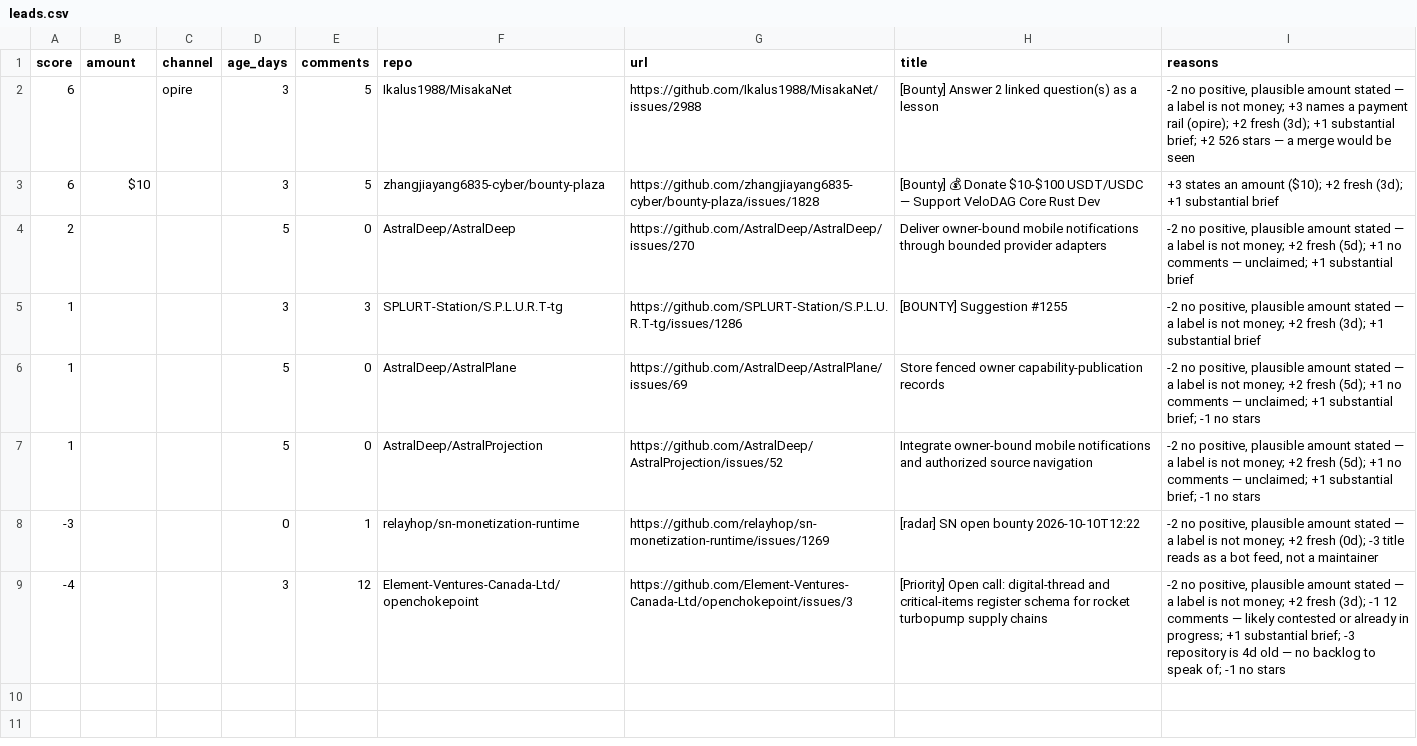
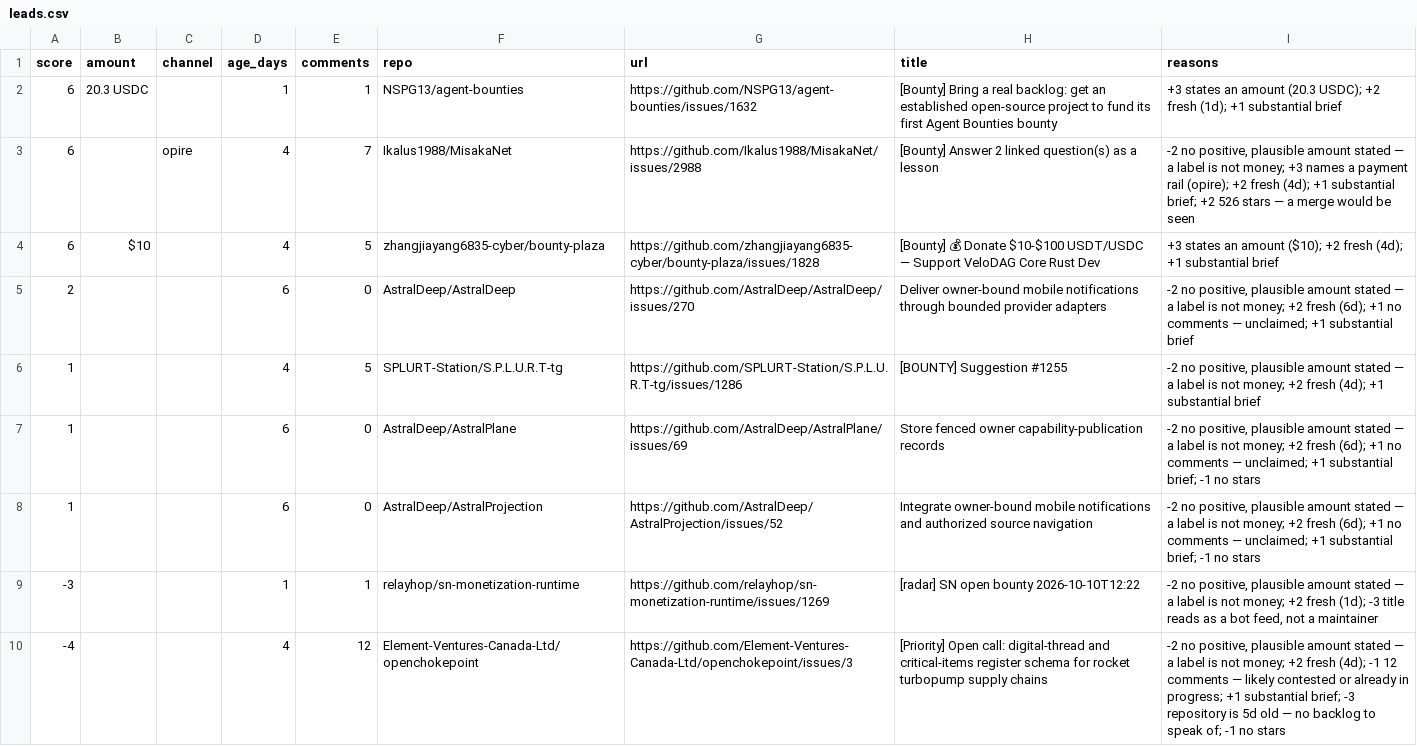
Before and after one commit to Kairose-master/handsel, a CSV file: data/demand-census/leads.csv, drawn as a sheet.

Commit message:
data(census): 2026-10-11

```diff
--- a/data/demand-census/leads.csv
+++ b/data/demand-census/leads.csv
@@ -1,9 +1,10 @@
 score,amount,channel,age_days,comments,repo,url,title,reasons
-6,,opire,3,5,Ikalus1988/MisakaNet,https://github.com/Ikalus1988/MisakaNet/issues/2988,[Bounty] Answer 2 linked question(s) as a lesson,"-2 no positive, plausible amount stated — a label is not money; +3 names a payment rail (opire); +2 fresh (3d); +1 substantial brief; +2 526 stars — a merge would be seen"
-6,$10,,3,5,zhangjiayang6835-cyber/bounty-plaza,https://github.com/zhangjiayang6835-cyber/bounty-plaza/issues/1828,[Bounty] 💰 Donate $10-$100 USDT/USDC — Support VeloDAG Core Rust Dev,+3 states an amount ($10); +2 fresh (3d); +1 substantial brief
-2,,,5,0,AstralDeep/AstralDeep,https://github.com/AstralDeep/AstralDeep/issues/270,Deliver owner-bound mobile notifications through bounded provider adapters,"-2 no positive, plausible amount stated — a label is not money; +2 fresh (5d); +1 no comments — unclaimed; +1 substantial brief"
-1,,,3,3,SPLURT-Station/S.P.L.U.R.T-tg,https://github.com/SPLURT-Station/S.P.L.U.R.T-tg/issues/1286,[BOUNTY] Suggestion #1255,"-2 no positive, plausible amount stated — a label is not money; +2 fresh (3d); +1 substantial brief"
-1,,,5,0,AstralDeep/AstralPlane,https://github.com/AstralDeep/AstralPlane/issues/69,Store fenced owner capability-publication records,"-2 no positive, plausible amount stated — a label is not money; +2 fresh (5d); +1 no comments — unclaimed; +1 substantial brief; -1 no stars"
-1,,,5,0,AstralDeep/AstralProjection,https://github.com/AstralDeep/AstralProjection/issues/52,Integrate owner-bound mobile notifications and authorized source navigation,"-2 no positive, plausible amount stated — a label is not money; +2 fresh (5d); +1 no comments — unclaimed; +1 substantial brief; -1 no stars"
--3,,,0,1,relayhop/sn-monetization-runtime,https://github.com/relayhop/sn-monetization-runtime/issues/1269,[radar] SN open bounty 2026-10-10T12:22,"-2 no positive, plausible amount stated — a label is not money; +2 fresh (0d); -3 title reads as a bot feed, not a maintainer"
--4,,,3,12,Element-Ventures-Canada-Ltd/openchokepoint,https://github.com/Element-Ventures-Canada-Ltd/openchokepoint/issues/3,[Priority] Open call: digital-thread and critical-items register schema for rocket turbopump supply chains,"-2 no positive, plausible amount stated — a label is not money; +2 fresh (3d); -1 12 comments — likely contested or already in progress; +1 substantial brief; -3 repository is 4d old — no backlog to speak of; -1 no stars"
+6,20.3 USDC,,1,1,NSPG13/agent-bounties,https://github.com/NSPG13/agent-bounties/issues/1632,[Bounty] Bring a real backlog: get an established open-source project to fund its first Agent Bounties bounty,+3 states an amount (20.3 USDC); +2 fresh (1d); +1 substantial brief
+6,,opire,4,7,Ikalus1988/MisakaNet,https://github.com/Ikalus1988/MisakaNet/issues/2988,[Bounty] Answer 2 linked question(s) as a lesson,"-2 no positive, plausible amount stated — a label is not money; +3 names a payment rail (opire); +2 fresh (4d); +1 substantial brief; +2 526 stars — a merge would be seen"
+6,$10,,4,5,zhangjiayang6835-cyber/bounty-plaza,https://github.com/zhangjiayang6835-cyber/bounty-plaza/issues/1828,[Bounty] 💰 Donate $10-$100 USDT/USDC — Support VeloDAG Core Rust Dev,+3 states an amount ($10); +2 fresh (4d); +1 substantial brief
+2,,,6,0,AstralDeep/AstralDeep,https://github.com/AstralDeep/AstralDeep/issues/270,Deliver owner-bound mobile notifications through bounded provider adapters,"-2 no positive, plausible amount stated — a label is not money; +2 fresh (6d); +1 no comments — unclaimed; +1 substantial brief"
+1,,,4,5,SPLURT-Station/S.P.L.U.R.T-tg,https://github.com/SPLURT-Station/S.P.L.U.R.T-tg/issues/1286,[BOUNTY] Suggestion #1255,"-2 no positive, plausible amount stated — a label is not money; +2 fresh (4d); +1 substantial brief"
+1,,,6,0,AstralDeep/AstralPlane,https://github.com/AstralDeep/AstralPlane/issues/69,Store fenced owner capability-publication records,"-2 no positive, plausible amount stated — a label is not money; +2 fresh (6d); +1 no comments — unclaimed; +1 substantial brief; -1 no stars"
+1,,,6,0,AstralDeep/AstralProjection,https://github.com/AstralDeep/AstralProjection/issues/52,Integrate owner-bound mobile notifications and authorized source navigation,"-2 no positive, plausible amount stated — a label is not money; +2 fresh (6d); +1 no comments — unclaimed; +1 substantial brief; -1 no stars"
+-3,,,1,1,relayhop/sn-monetization-runtime,https://github.com/relayhop/sn-monetization-runtime/issues/1269,[radar] SN open bounty 2026-10-10T12:22,"-2 no positive, plausible amount stated — a label is not money; +2 fresh (1d); -3 title reads as a bot feed, not a maintainer"
+-4,,,4,12,Element-Ventures-Canada-Ltd/openchokepoint,https://github.com/Element-Ventures-Canada-Ltd/openchokepoint/issues/3,[Priority] Open call: digital-thread and critical-items register schema for rocket turbopump supply chains,"-2 no positive, plausible amount stated — a label is not money; +2 fresh (4d); -1 12 comments — likely contested or already in progress; +1 substantial brief; -3 repository is 5d old — no backlog to speak of; -1 no stars"
```
